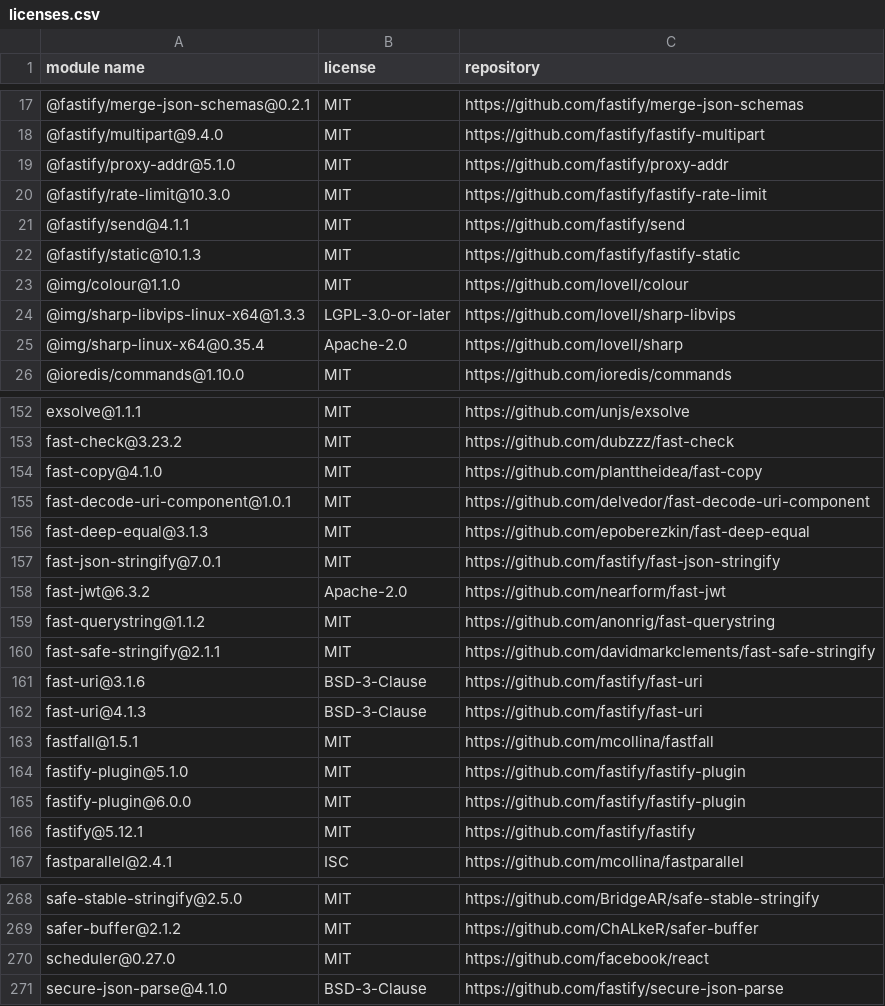
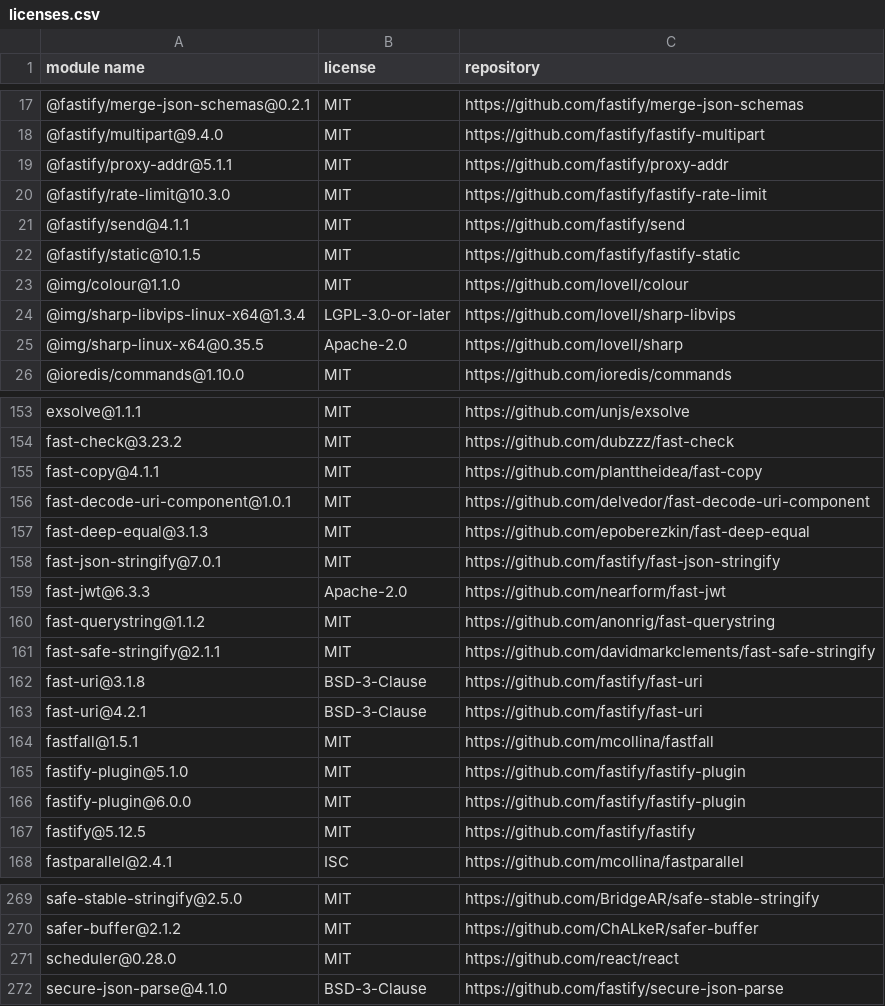
Before and after one commit to Mouette03/Filyo, a CSV file: backend/licenses.csv, drawn as a sheet; only a part is shown, gaps mark what is left out; the diff covers the shown part only.

```diff
--- a/backend/licenses.csv
+++ b/backend/licenses.csv
@@ -18,9 +18,9 @@
 "@fastify/multipart@9.4.0","MIT","https://github.com/fastify/fastify-multipart"
-"@fastify/proxy-addr@5.1.0","MIT","https://github.com/fastify/proxy-addr"
+"@fastify/proxy-addr@5.1.1","MIT","https://github.com/fastify/proxy-addr"
 "@fastify/rate-limit@10.3.0","MIT","https://github.com/fastify/fastify-rate-limit"
 "@fastify/send@4.1.1","MIT","https://github.com/fastify/send"
-"@fastify/static@10.1.3","MIT","https://github.com/fastify/fastify-static"
+"@fastify/static@10.1.5","MIT","https://github.com/fastify/fastify-static"
 "@img/colour@1.1.0","MIT","https://github.com/lovell/colour"
-"@img/sharp-libvips-linux-x64@1.3.3","LGPL-3.0-or-later","https://github.com/lovell/sharp-libvips"
-"@img/sharp-linux-x64@0.35.4","Apache-2.0","https://github.com/lovell/sharp"
+"@img/sharp-libvips-linux-x64@1.3.4","LGPL-3.0-or-later","https://github.com/lovell/sharp-libvips"
+"@img/sharp-linux-x64@0.35.5","Apache-2.0","https://github.com/lovell/sharp"
 "@ioredis/commands@1.10.0","MIT","https://github.com/ioredis/commands"
@@ -153,3 +154,3 @@
 "fast-check@3.23.2","MIT","https://github.com/dubzzz/fast-check"
-"fast-copy@4.1.0","MIT","https://github.com/planttheidea/fast-copy"
+"fast-copy@4.1.1","MIT","https://github.com/planttheidea/fast-copy"
 "fast-decode-uri-component@1.0.1","MIT","https://github.com/delvedor/fast-decode-uri-component"
@@ -157,7 +158,7 @@
 "fast-json-stringify@7.0.1","MIT","https://github.com/fastify/fast-json-stringify"
-"fast-jwt@6.3.2","Apache-2.0","https://github.com/nearform/fast-jwt"
+"fast-jwt@6.3.3","Apache-2.0","https://github.com/nearform/fast-jwt"
 "fast-querystring@1.1.2","MIT","https://github.com/anonrig/fast-querystring"
 "fast-safe-stringify@2.1.1","MIT","https://github.com/davidmarkclements/fast-safe-stringify"
-"fast-uri@3.1.6","BSD-3-Clause","https://github.com/fastify/fast-uri"
-"fast-uri@4.1.3","BSD-3-Clause","https://github.com/fastify/fast-uri"
+"fast-uri@3.1.8","BSD-3-Clause","https://github.com/fastify/fast-uri"
+"fast-uri@4.2.1","BSD-3-Clause","https://github.com/fastify/fast-uri"
 "fastfall@1.5.1","MIT","https://github.com/mcollina/fastfall"
@@ -165,3 +166,3 @@
 "fastify-plugin@6.0.0","MIT","https://github.com/fastify/fastify-plugin"
-"fastify@5.12.1","MIT","https://github.com/fastify/fastify"
+"fastify@5.12.5","MIT","https://github.com/fastify/fastify"
 "fastparallel@2.4.1","ISC","https://github.com/mcollina/fastparallel"
@@ -269,3 +270,3 @@
 "safer-buffer@2.1.2","MIT","https://github.com/ChALkeR/safer-buffer"
-"scheduler@0.27.0","MIT","https://github.com/facebook/react"
+"scheduler@0.28.0","MIT","https://github.com/react/react"
 "secure-json-parse@4.1.0","BSD-3-Clause","https://github.com/fastify/secure-json-parse"
```
Also changed, not shown: 1 added row and 19 edited cells elsewhere in this file, frontend/licenses.csv.
